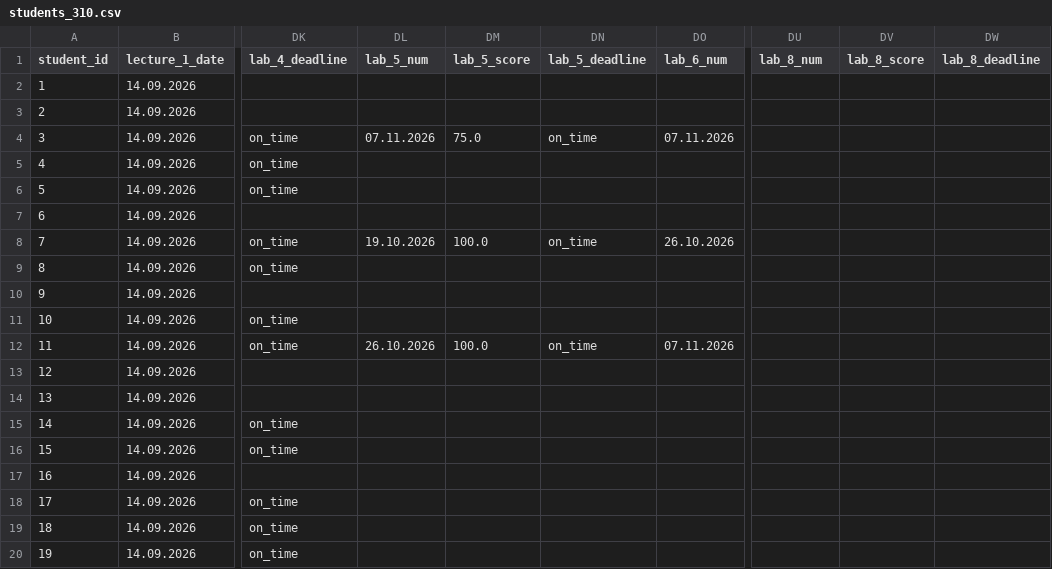
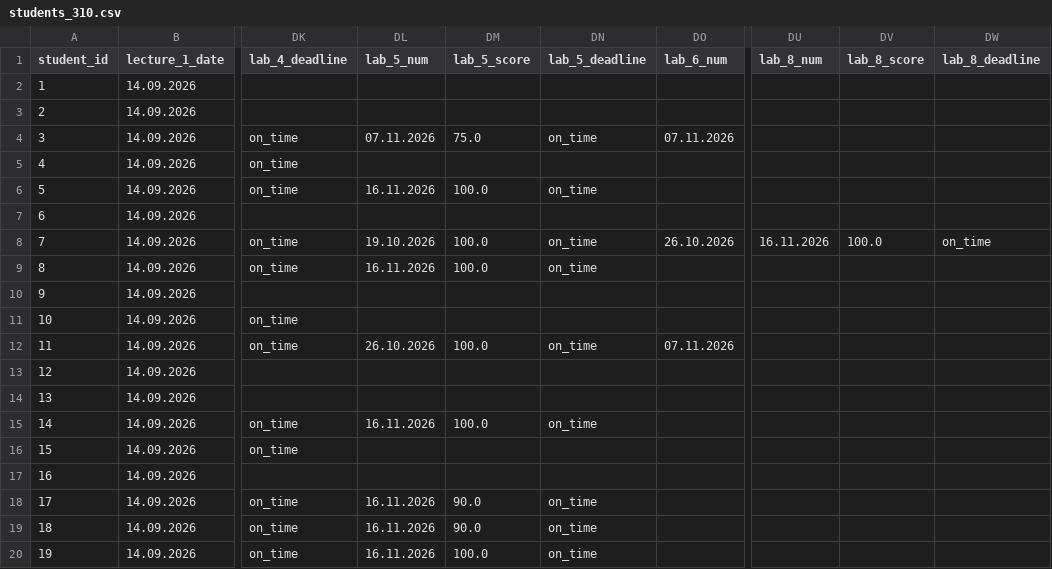
Before and after one commit to askras/dsa2025, a CSV file: brs/students_310.csv, drawn as a sheet; only a part is shown, gaps mark what is left out; the diff names each change by its address in the sheet, - before the commit and + after, or states it on an @@ line.

```diff
--- a/brs/students_310.csv
+++ b/brs/students_310.csv
-DL6 (lab_5_num): (empty)
+DL6 (lab_5_num): 16.11.2026
-DM6 (lab_5_score): (empty)
+DM6 (lab_5_score): 100.0
-DN6 (lab_5_deadline): (empty)
+DN6 (lab_5_deadline): on_time
-DU8 (lab_8_num): (empty)
+DU8 (lab_8_num): 16.11.2026
-DV8 (lab_8_score): (empty)
+DV8 (lab_8_score): 100.0
-DW8 (lab_8_deadline): (empty)
+DW8 (lab_8_deadline): on_time
-DL9 (lab_5_num): (empty)
+DL9 (lab_5_num): 16.11.2026
-DM9 (lab_5_score): (empty)
+DM9 (lab_5_score): 100.0
-DN9 (lab_5_deadline): (empty)
+DN9 (lab_5_deadline): on_time
-DL15 (lab_5_num): (empty)
+DL15 (lab_5_num): 16.11.2026
-DM15 (lab_5_score): (empty)
+DM15 (lab_5_score): 100.0
-DN15 (lab_5_deadline): (empty)
+DN15 (lab_5_deadline): on_time
-DL18:DL20 (lab_5_num): (empty)
+DL18:DL20 (lab_5_num): 16.11.2026
-DM18:DM19 (lab_5_score): (empty)
+DM18:DM19 (lab_5_score): 90.0
-DN18:DN20 (lab_5_deadline): (empty)
+DN18:DN20 (lab_5_deadline): on_time
-DM20 (lab_5_score): (empty)
+DM20 (lab_5_score): 100.0
```
Also changed, not shown: brs/result_36.csv, brs/result_37.csv, 5 other files.
